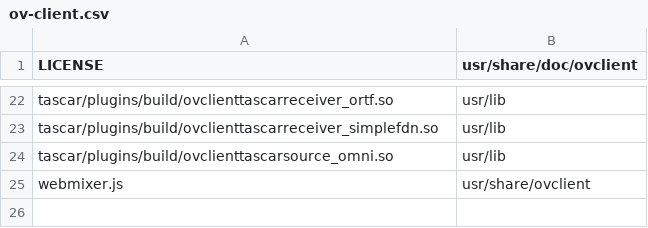
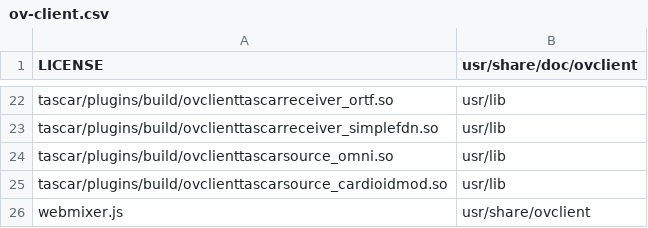
Before and after one commit to gisogrimm/ov-client, a CSV file: packaging/deb/ov-client.csv, drawn as a sheet; only a part is shown, gaps mark what is left out.

```diff
--- a/packaging/deb/ov-client.csv
+++ b/packaging/deb/ov-client.csv
@@ -24,2 +24,3 @@ tascar/plugins/build/ovclienttascarreceiver_simplefdn.so,usr/lib
 tascar/plugins/build/ovclienttascarsource_omni.so,usr/lib
+tascar/plugins/build/ovclienttascarsource_cardioidmod.so,usr/lib
 webmixer.js,usr/share/ovclient
```
Also changed, not shown: 5 other files.
